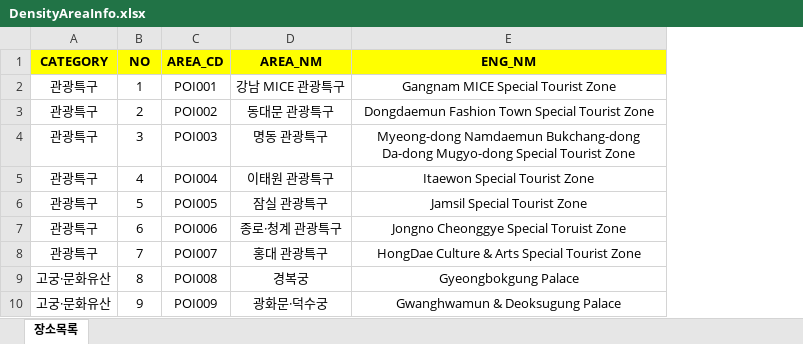
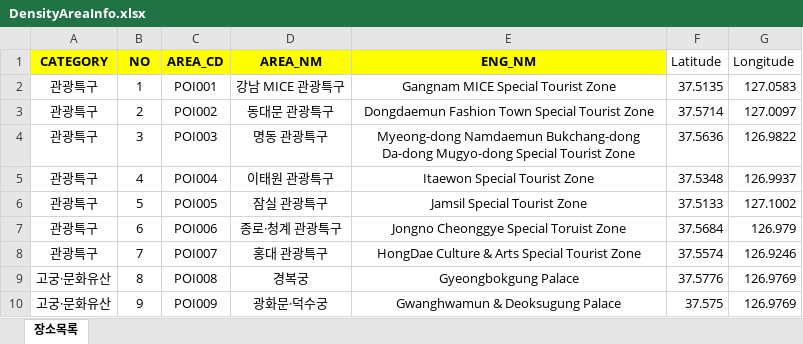
Before and after one commit to DGU-OSSP-3-3/2025-1-CSC4004-3-3-TtaRaGa, an Excel workbook: src/main/resources/DensityAreaInfo.xlsx, sheet 장소목록, drawn as a sheet; only a part is shown; values as stored, in another font and other column widths than the file's, no borders; charts and pictures not drawn; the diff names each change by its address in the sheet, - before the commit and + after, or states it on an @@ line.

```diff
--- a/src/main/resources/DensityAreaInfo.xlsx (sheet 장소목록)
+++ b/src/main/resources/DensityAreaInfo.xlsx (sheet 장소목록)
+column F (Latitude), rows 2-10: 37.5135 | 37.5714 | 37.5636 | 37.5348 | 37.5133 | 37.5684 | 37.5574 | 37.5776 | 37.575
+column G (Longitude), rows 2-10: 127.0583 | 127.0097 | 126.9822 | 126.9937 | 127.1002 | 126.979 | 126.9246 | 126.9769 | 126.9769
```
Also changed, not shown: charts or pictures, 6 other files.
